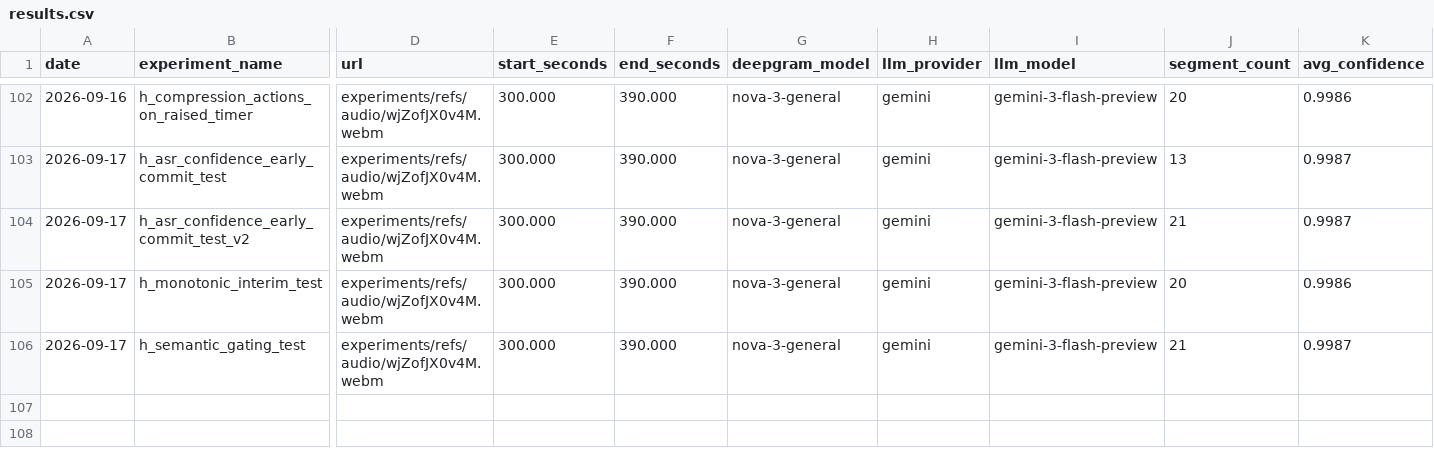
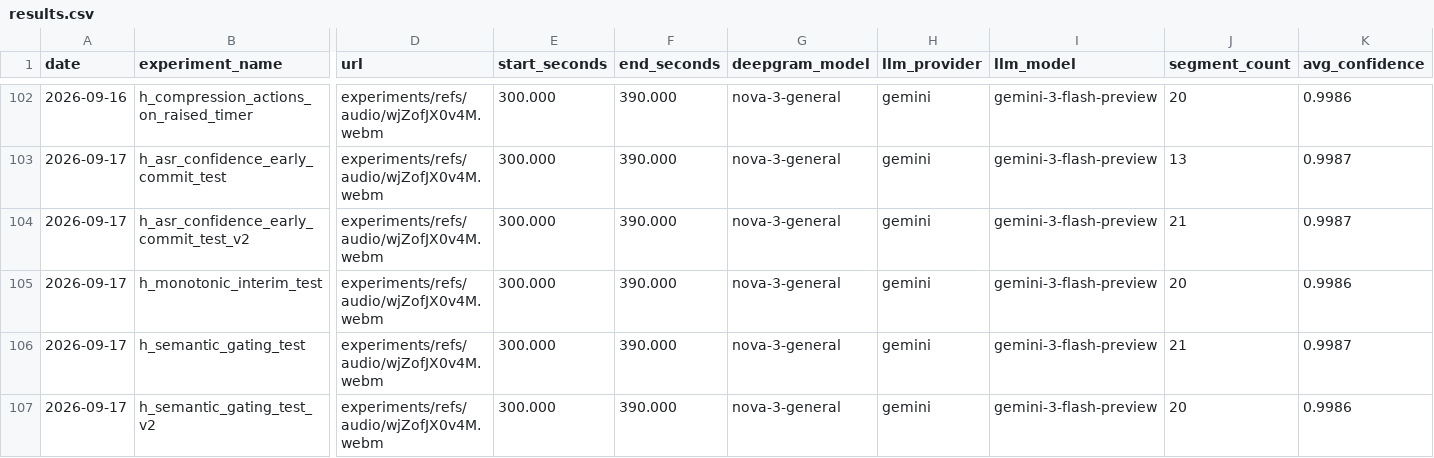
Before and after one commit to rm-2278/real_time_translation, a CSV file: experiments/results.csv, drawn as a sheet; only a part is shown, gaps mark what is left out; rows hold the shown columns only; the diff names each change by its address in the sheet, - before the commit and + after, or states it on an @@ line.

```diff
--- a/experiments/results.csv
+++ b/experiments/results.csv
+row 107: 2026-09-17 | h_semantic_gating_test_v2 | experiments/refs/audio/wjZofJX0v4M.webm | 300.000 | 390.000 | nova-3-general | gemini | gemini-3-flash-preview | 20 | 0.9986
```
Also changed, not shown: 4 other files.
